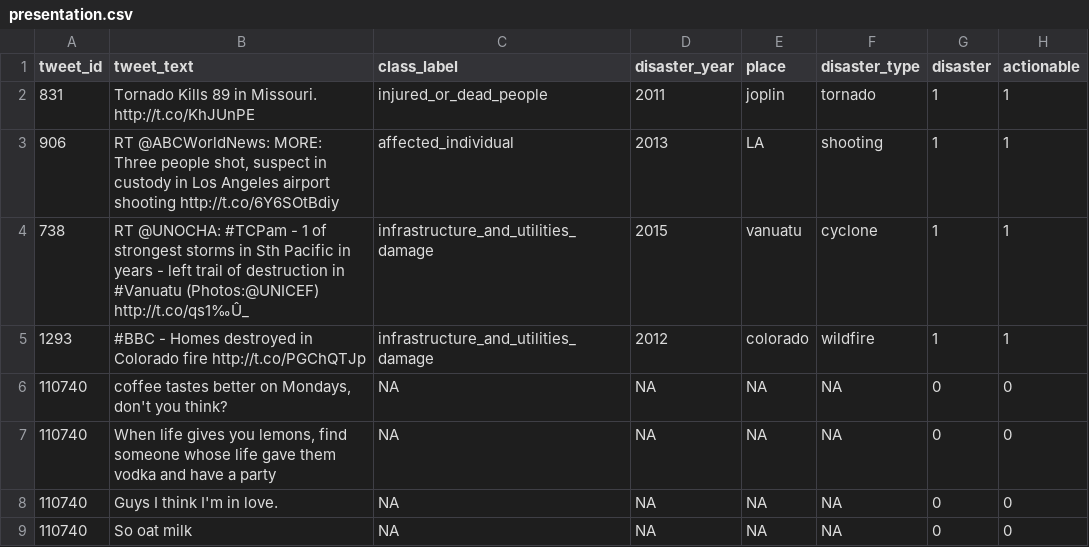
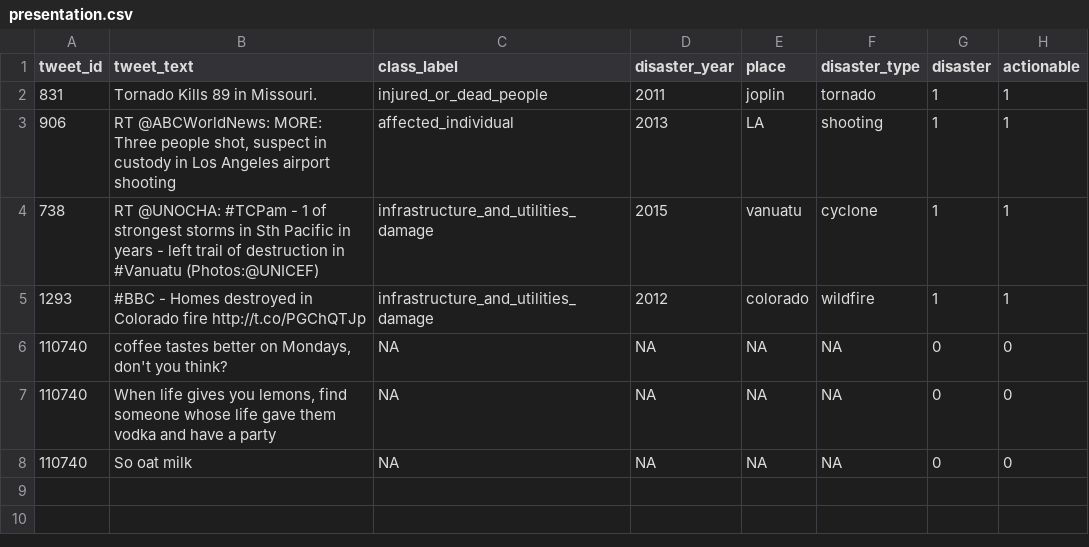
Before and after one commit to jbach-dev/tweetapp, a CSV file: data_streamlit/presentation.csv, drawn as a sheet.

Commit message:
app

```diff
--- a/data_streamlit/presentation.csv
+++ b/data_streamlit/presentation.csv
@@ -1,5 +1,5 @@
 tweet_id,tweet_text,class_label,disaster_year,place,disaster_type,disaster,actionable
-831,Tornado Kills 89 in Missouri. http://t.co/KhJUnPE,injured_or_dead_people,2011,joplin,tornado,1,1
-906,"RT @ABCWorldNews: MORE: Three people shot, suspect in custody in Los Angeles airport shooting http://t.co/6Y6SOtBdiy",affected_individual,2013,LA,shooting,1,1
-738,RT @UNOCHA: #TCPam - 1 of strongest storms in Sth Pacific in years - left trail of destruction in #Vanuatu (Photos:@UNICEF) http://t.co/qs1‰Û_,infrastructure_and_utilities_damage,2015,vanuatu,cyclone,1,1
+831,Tornado Kills 89 in Missouri.,injured_or_dead_people,2011,joplin,tornado,1,1
+906,"RT @ABCWorldNews: MORE: Three people shot, suspect in custody in Los Angeles airport shooting",affected_individual,2013,LA,shooting,1,1
+738,RT @UNOCHA: #TCPam - 1 of strongest storms in Sth Pacific in years - left trail of destruction in #Vanuatu (Photos:@UNICEF),infrastructure_and_utilities_damage,2015,vanuatu,cyclone,1,1
 1293,#BBC - Homes destroyed in Colorado fire http://t.co/PGChQTJp,infrastructure_and_utilities_damage,2012,colorado,wildfire,1,1
@@ -7,3 +7,2 @@ tweet_id,tweet_text,class_label,disaster_year,place,disaster_type,disaster,actio
 110740,"When life gives you lemons, find someone whose life gave them vodka and have a party",NA,NA,NA,NA,0,0
-110740,"Guys I think I'm in love.",NA,NA,NA,NA,0,0
 110740,So oat milk,NA,NA,NA,NA,0,0
```
